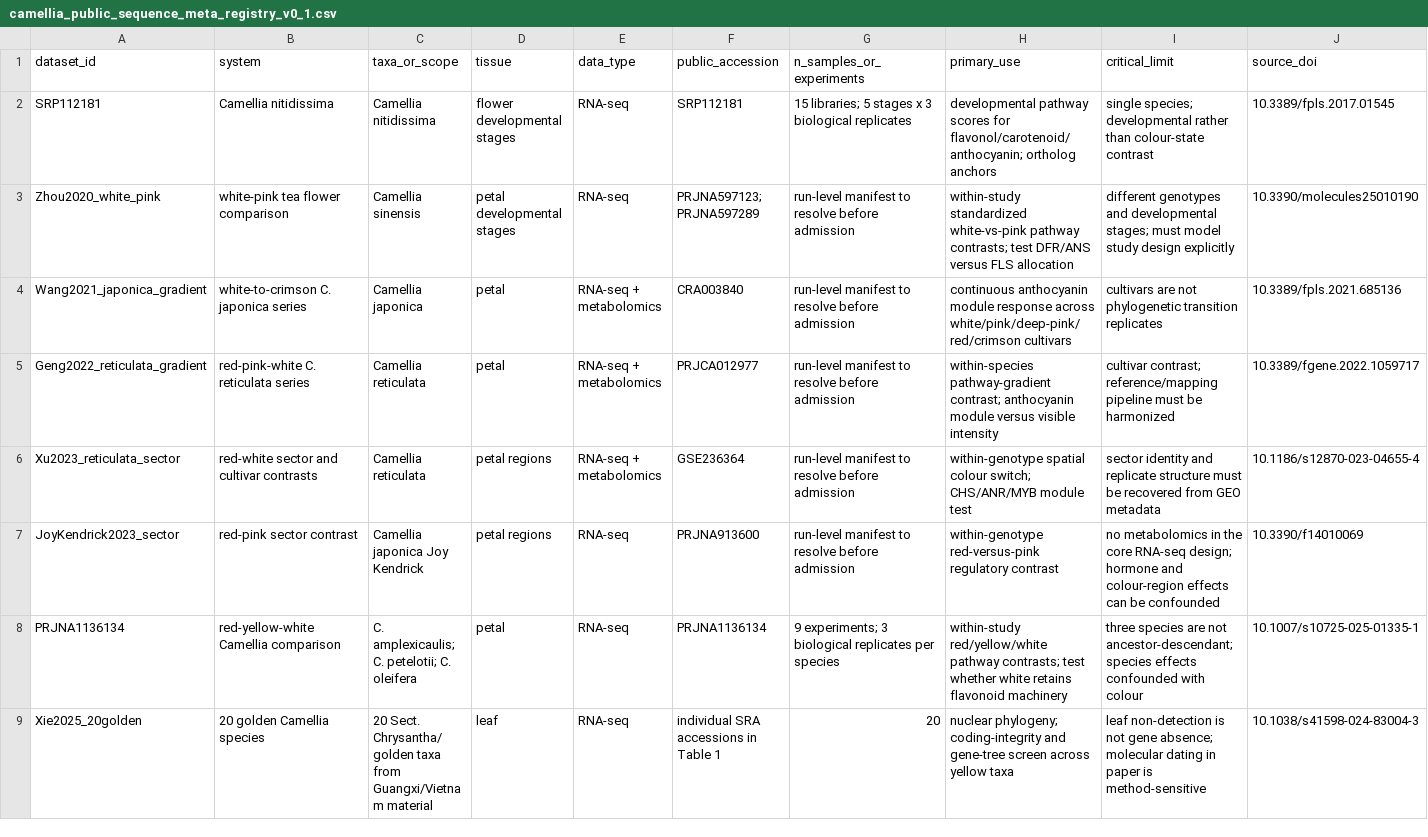
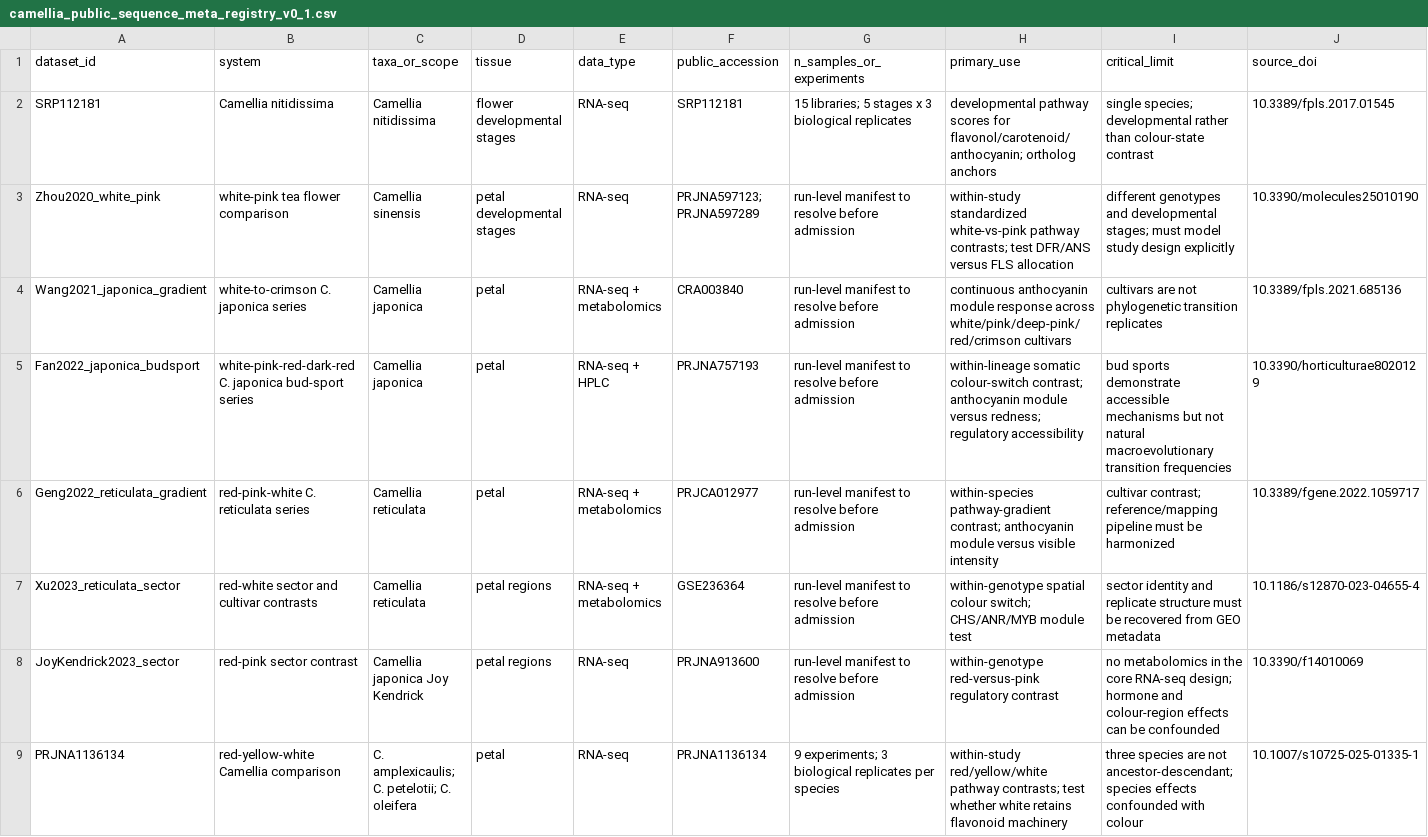
Before and after one commit to zuizui0223/chun, a CSV file: data/camellia_public_sequence_meta_registry_v0_1.csv, drawn as a sheet; only a part is shown; the shorter side is filled out with more unchanged rows; rows hold the shown columns only; the diff covers the shown part only; the diff names each change by its address in the sheet, - before the commit and + after, or states it on an @@ line.

Commit message:
Add bud-sport and oil-camellia public flower-colour datasets

```diff
--- a/data/camellia_public_sequence_meta_registry_v0_1.csv
+++ b/data/camellia_public_sequence_meta_registry_v0_1.csv
+row 5: Fan2022_japonica_budsport | white-pink-red-dark-red C. japonica bud-sport series | Camellia japonica | petal | RNA-seq + HPLC | PRJNA757193 | run-level manifest to resolve before admission | within-lineage somatic colour-switch contrast; anthocyanin module versus redness; regulatory accessibility | bud sports demonstrate accessible mechanisms but not natural macroevolutionary transition frequencies | 10.3390/horticulturae8020129
```
Also changed, not shown: 2 added rows elsewhere in this file.
